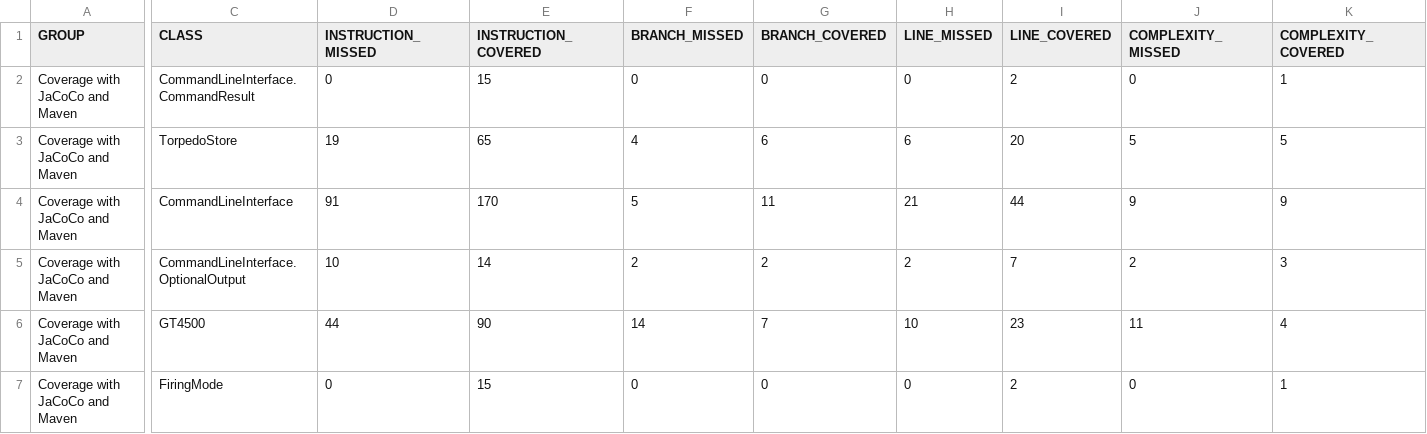
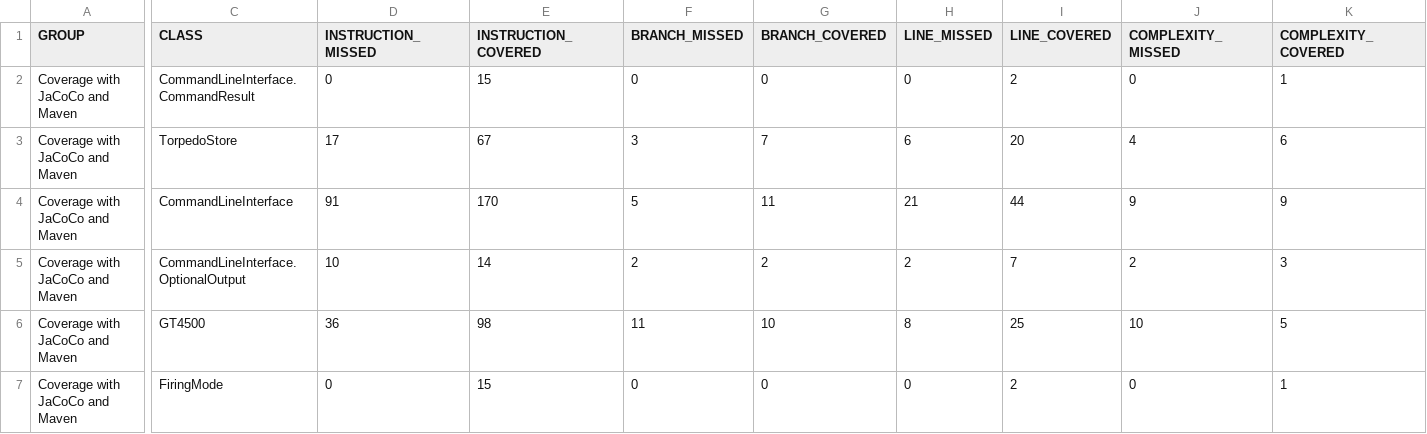
Before and after one commit to npatriik/se-lab4, a CSV file: target/site/jacoco/jacoco.csv, drawn as a sheet; only a part is shown, gaps mark what is left out; the diff names each change by its address in the sheet, - before the commit and + after, or states it on an @@ line.

```diff
--- a/target/site/jacoco/jacoco.csv
+++ b/target/site/jacoco/jacoco.csv
-D3 (INSTRUCTION_MISSED): 19
+D3 (INSTRUCTION_MISSED): 17
-E3 (INSTRUCTION_COVERED): 65
+E3 (INSTRUCTION_COVERED): 67
-F3 (BRANCH_MISSED): 4
+F3 (BRANCH_MISSED): 3
-G3 (BRANCH_COVERED): 6
+G3 (BRANCH_COVERED): 7
-J3 (COMPLEXITY_MISSED): 5
+J3 (COMPLEXITY_MISSED): 4
-K3 (COMPLEXITY_COVERED): 5
+K3 (COMPLEXITY_COVERED): 6
-D6 (INSTRUCTION_MISSED): 44
+D6 (INSTRUCTION_MISSED): 36
-E6 (INSTRUCTION_COVERED): 90
+E6 (INSTRUCTION_COVERED): 98
-F6 (BRANCH_MISSED): 14
+F6 (BRANCH_MISSED): 11
-G6 (BRANCH_COVERED): 7
+G6 (BRANCH_COVERED): 10
-H6 (LINE_MISSED): 10
+H6 (LINE_MISSED): 8
-I6 (LINE_COVERED): 23
+I6 (LINE_COVERED): 25
-J6 (COMPLEXITY_MISSED): 11
+J6 (COMPLEXITY_MISSED): 10
-K6 (COMPLEXITY_COVERED): 4
+K6 (COMPLEXITY_COVERED): 5
```
Also changed, not shown: 20 other files.
